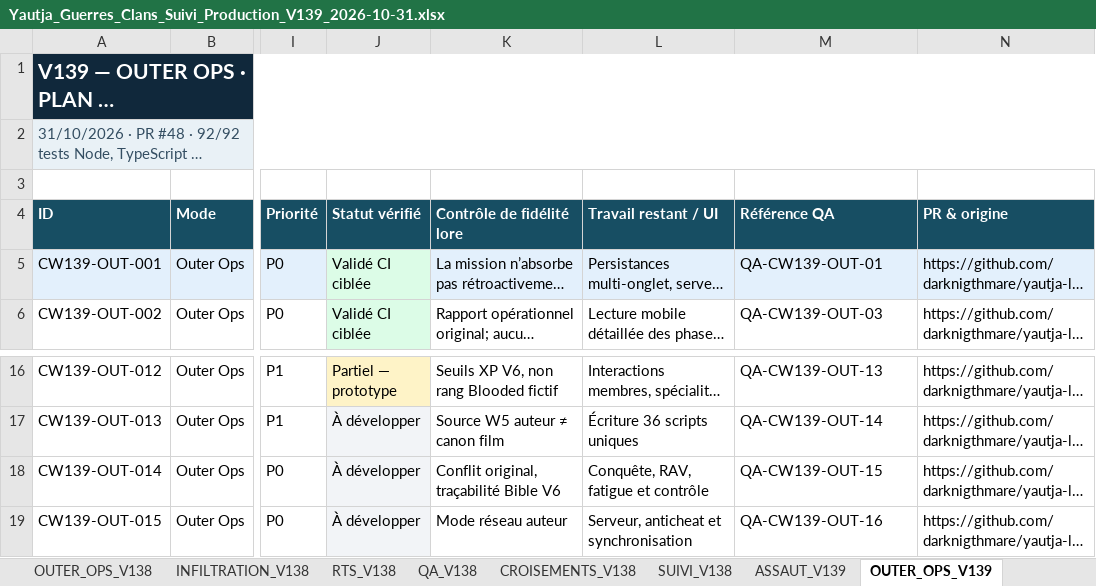
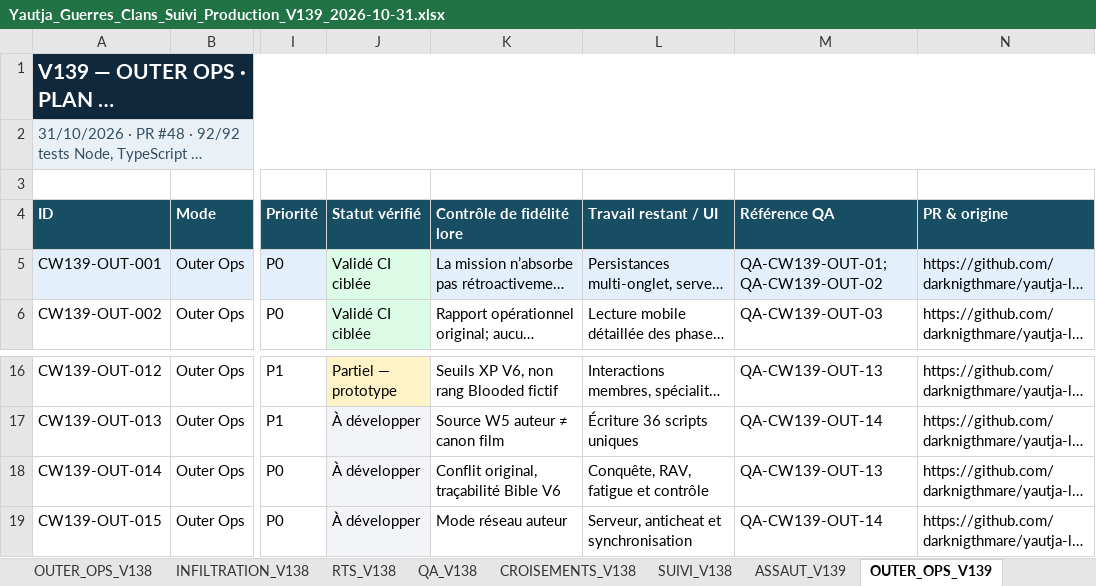
Before and after one commit to darknigthmare/yautja-la-longue-chasse, an Excel workbook: docs/clan-war-v139/Yautja_Guerres_Clans_Suivi_Production_V139_2026-10-31.xlsx, sheet OUTER_OPS_V139, drawn as a sheet; only a part is shown, gaps mark what is left out; long unchanged cells end in …; values as stored, in another font and other column widths than the file's, no borders; the diff names each change by its address in the sheet, - before the commit and + after, or states it on an @@ line.

```diff
--- a/docs/clan-war-v139/Yautja_Guerres_Clans_Suivi_Production_V139_2026-10-31.xlsx (sheet OUTER_OPS_V139)
+++ b/docs/clan-war-v139/Yautja_Guerres_Clans_Suivi_Production_V139_2026-10-31.xlsx (sheet OUTER_OPS_V139)
-M5 (Référence QA): QA-CW139-OUT-01
+M5 (Référence QA): QA-CW139-OUT-01; QA-CW139-OUT-02
-M18 (Référence QA): QA-CW139-OUT-15
+M18 (Référence QA): QA-CW139-OUT-13
-M19 (Référence QA): QA-CW139-OUT-16
+M19 (Référence QA): QA-CW139-OUT-14
```
Also changed, not shown: sheet INFILTRATION_V139, sheet RTS_V139, sheet ASSAUT_V139, charts or pictures.
